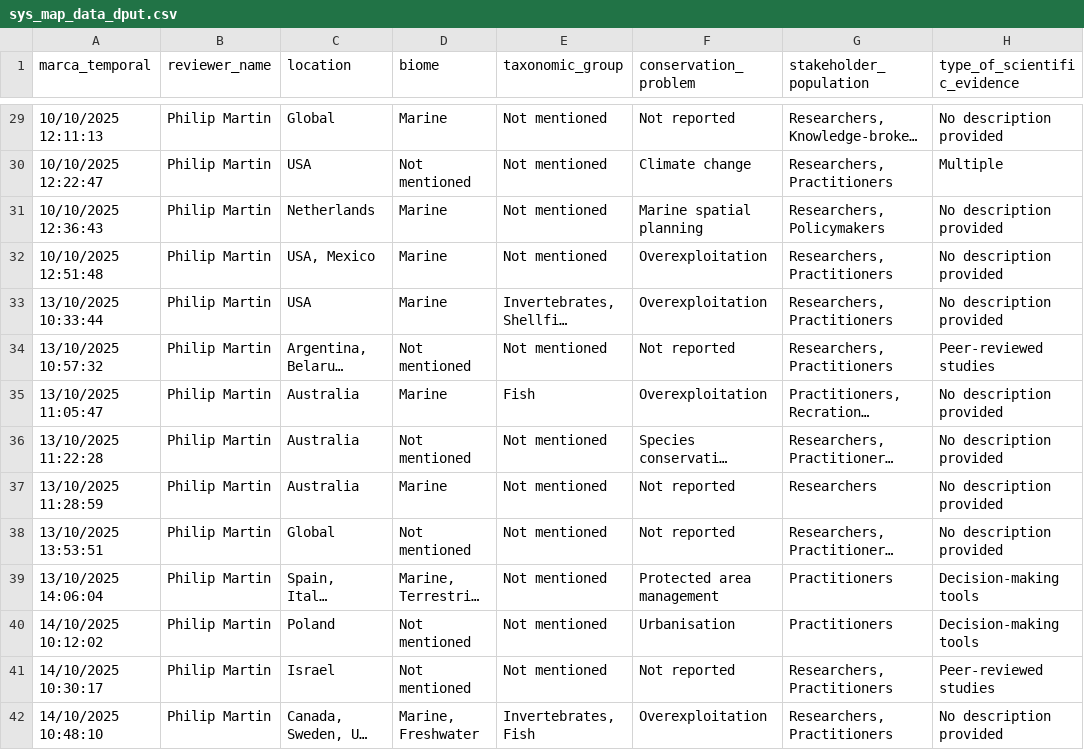
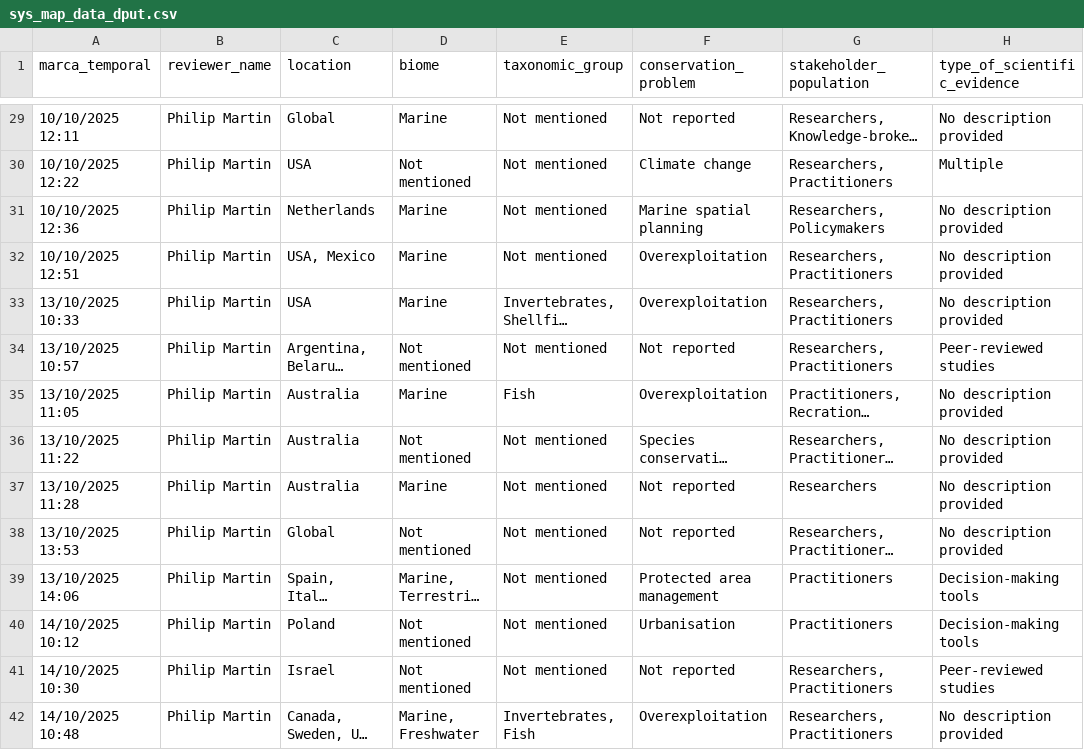
Before and after one commit to phil-martin-research/conservation_evidence_factors_synthesis, a CSV file: data/sys_map_data_dput.csv, drawn as a sheet; only a part is shown, gaps mark what is left out; long unchanged cells end in …; the diff covers the shown part only; the diff names each change by its address in the sheet, - before the commit and + after, or states it on an @@ line.

```diff
--- a/data/sys_map_data_dput.csv
+++ b/data/sys_map_data_dput.csv
-A29 (marca_temporal): 10/10/2025 12:11:13
+A29 (marca_temporal): 10/10/2025 12:11
-A30 (marca_temporal): 10/10/2025 12:22:47
+A30 (marca_temporal): 10/10/2025 12:22
-A31 (marca_temporal): 10/10/2025 12:36:43
+A31 (marca_temporal): 10/10/2025 12:36
-A32 (marca_temporal): 10/10/2025 12:51:48
+A32 (marca_temporal): 10/10/2025 12:51
-A33 (marca_temporal): 13/10/2025 10:33:44
+A33 (marca_temporal): 13/10/2025 10:33
-A34 (marca_temporal): 13/10/2025 10:57:32
+A34 (marca_temporal): 13/10/2025 10:57
-A35 (marca_temporal): 13/10/2025 11:05:47
+A35 (marca_temporal): 13/10/2025 11:05
-A36 (marca_temporal): 13/10/2025 11:22:28
+A36 (marca_temporal): 13/10/2025 11:22
-A37 (marca_temporal): 13/10/2025 11:28:59
+A37 (marca_temporal): 13/10/2025 11:28
-A38 (marca_temporal): 13/10/2025 13:53:51
+A38 (marca_temporal): 13/10/2025 13:53
-A39 (marca_temporal): 13/10/2025 14:06:04
+A39 (marca_temporal): 13/10/2025 14:06
-A40 (marca_temporal): 14/10/2025 10:12:02
+A40 (marca_temporal): 14/10/2025 10:12
-A41 (marca_temporal): 14/10/2025 10:30:17
+A41 (marca_temporal): 14/10/2025 10:30
-A42 (marca_temporal): 14/10/2025 10:48:10
+A42 (marca_temporal): 14/10/2025 10:48
```
Also changed, not shown: 155 edited cells elsewhere in this file, 15 other files.
